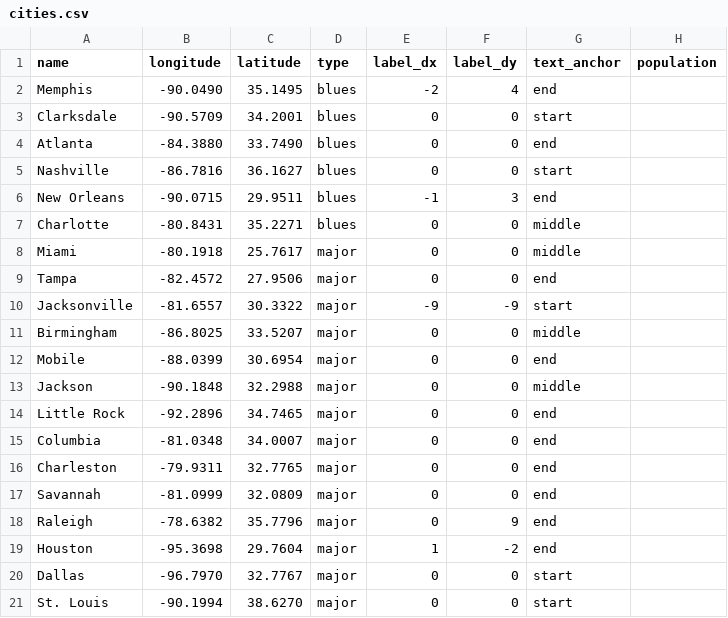
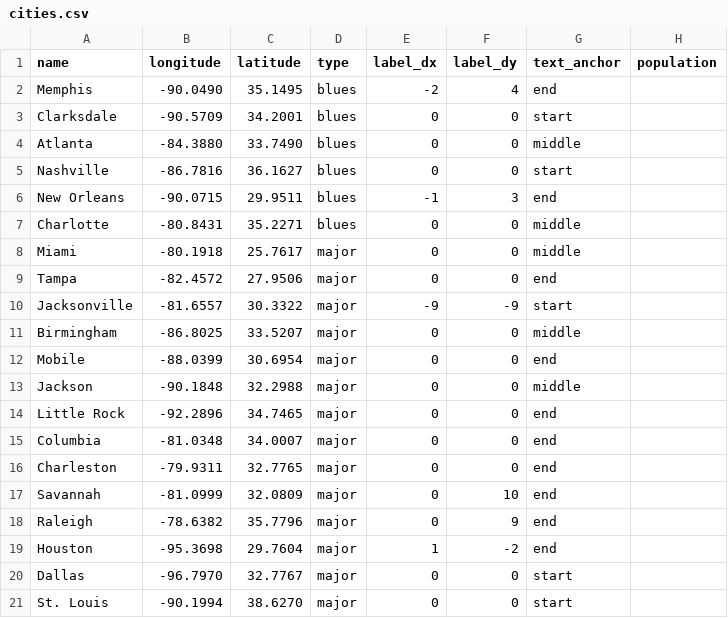
Before and after one commit to broadpeter/blues, a CSV file: cities.csv, drawn as a sheet.

Commit message:
Update cities.csv

```diff
--- a/cities.csv
+++ b/cities.csv
@@ -3,3 +3,3 @@ Memphis,-90.0490,35.1495,blues,-2,4,end,
 Clarksdale,-90.5709,34.2001,blues,0,0,start,
-Atlanta,-84.3880,33.7490,blues,0,0,end,
+Atlanta,-84.3880,33.7490,blues,0,0,middle,
 Nashville,-86.7816,36.1627,blues,0,0,start,
@@ -16,3 +16,3 @@ Columbia,-81.0348,34.0007,major,0,0,end,
 Charleston,-79.9311,32.7765,major,0,0,end,
-Savannah,-81.0999,32.0809,major,0,0,end,
+Savannah,-81.0999,32.0809,major,0,10,end,
 Raleigh,-78.6382,35.7796,major,0,9,end,
```
